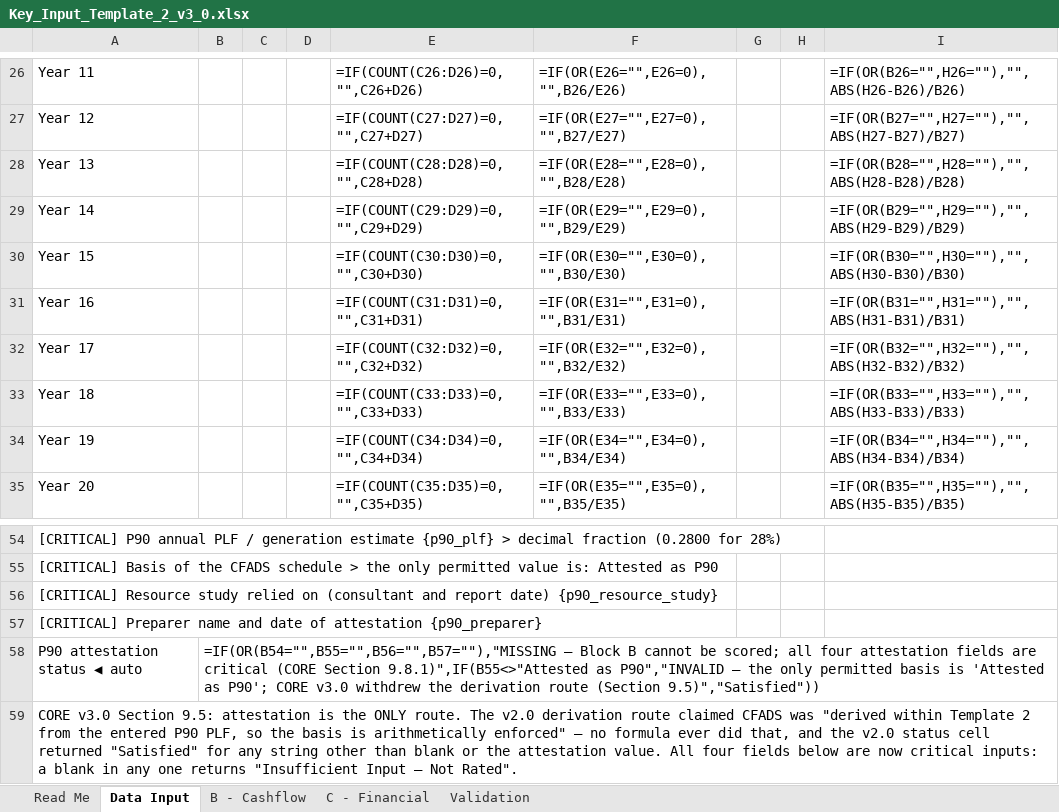
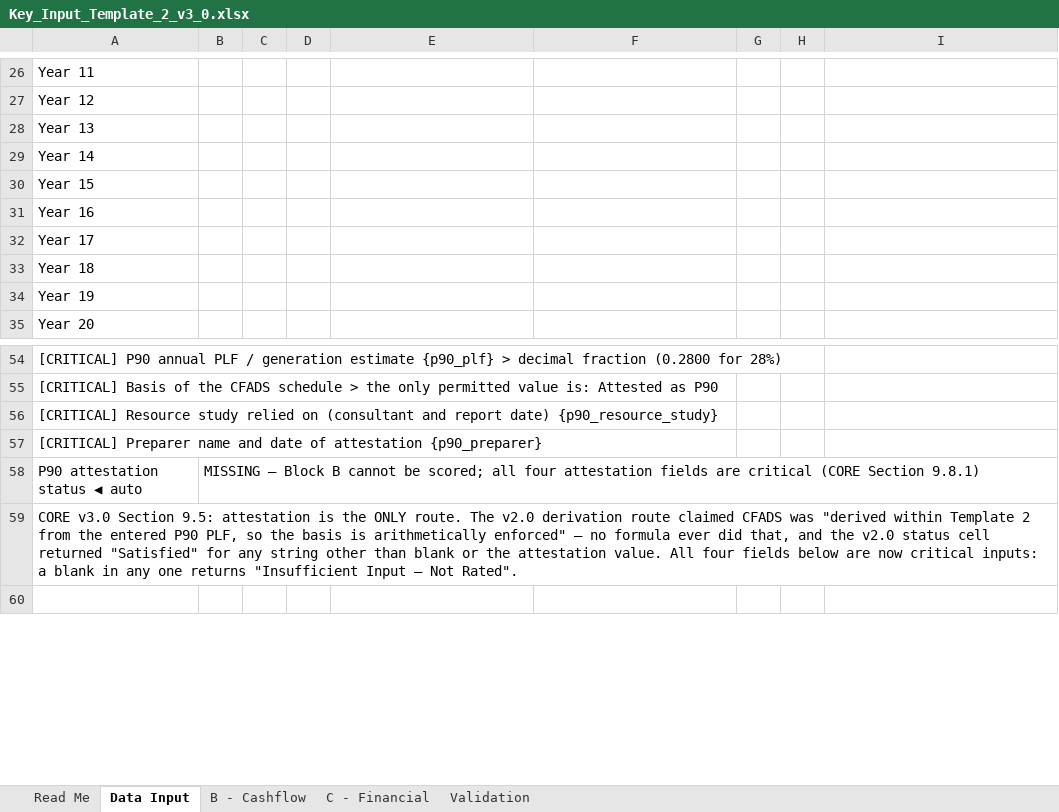
Before and after one commit to satishtirumela/Credit-Rating-Simulator, an Excel workbook: docs/Key_Input_Template_2_v3_0.xlsx, sheet Data Input, drawn as a sheet; only a part is shown, gaps mark what is left out; the shorter side is filled out with more unchanged rows; values as stored, in another font and other column widths than the file's, no cell formats; formulas without a stored value are shown as written; the diff covers the shown part only; the diff names each change by its address in the sheet, - before the commit and + after, or states it on an @@ line.

```diff
--- a/docs/Key_Input_Template_2_v3_0.xlsx (sheet Data Input)
+++ b/docs/Key_Input_Template_2_v3_0.xlsx (sheet Data Input)
-E26: =IF(COUNT(C26:D26)=0,"",C26+D26)
+E26: (empty)
-F26: =IF(OR(E26="",E26=0),"",B26/E26)
+F26: (empty)
-I26: =IF(OR(B26="",H26=""),"",ABS(H26-B26)/B26)
+I26: (empty)
-E27: =IF(COUNT(C27:D27)=0,"",C27+D27)
+E27: (empty)
-F27: =IF(OR(E27="",E27=0),"",B27/E27)
+F27: (empty)
-I27: =IF(OR(B27="",H27=""),"",ABS(H27-B27)/B27)
+I27: (empty)
-E28: =IF(COUNT(C28:D28)=0,"",C28+D28)
+E28: (empty)
-F28: =IF(OR(E28="",E28=0),"",B28/E28)
+F28: (empty)
-I28: =IF(OR(B28="",H28=""),"",ABS(H28-B28)/B28)
+I28: (empty)
-E29: =IF(COUNT(C29:D29)=0,"",C29+D29)
+E29: (empty)
-F29: =IF(OR(E29="",E29=0),"",B29/E29)
+F29: (empty)
-I29: =IF(OR(B29="",H29=""),"",ABS(H29-B29)/B29)
+I29: (empty)
-E30: =IF(COUNT(C30:D30)=0,"",C30+D30)
+E30: (empty)
-F30: =IF(OR(E30="",E30=0),"",B30/E30)
+F30: (empty)
-I30: =IF(OR(B30="",H30=""),"",ABS(H30-B30)/B30)
+I30: (empty)
-E31: =IF(COUNT(C31:D31)=0,"",C31+D31)
+E31: (empty)
-F31: =IF(OR(E31="",E31=0),"",B31/E31)
+F31: (empty)
-I31: =IF(OR(B31="",H31=""),"",ABS(H31-B31)/B31)
+I31: (empty)
-E32: =IF(COUNT(C32:D32)=0,"",C32+D32)
+E32: (empty)
-F32: =IF(OR(E32="",E32=0),"",B32/E32)
+F32: (empty)
-I32: =IF(OR(B32="",H32=""),"",ABS(H32-B32)/B32)
+I32: (empty)
-E33: =IF(COUNT(C33:D33)=0,"",C33+D33)
+E33: (empty)
-F33: =IF(OR(E33="",E33=0),"",B33/E33)
+F33: (empty)
-I33: =IF(OR(B33="",H33=""),"",ABS(H33-B33)/B33)
+I33: (empty)
-E34: =IF(COUNT(C34:D34)=0,"",C34+D34)
+E34: (empty)
-F34: =IF(OR(E34="",E34=0),"",B34/E34)
+F34: (empty)
-I34: =IF(OR(B34="",H34=""),"",ABS(H34-B34)/B34)
+I34: (empty)
-E35: =IF(COUNT(C35:D35)=0,"",C35+D35)
+E35: (empty)
-F35: =IF(OR(E35="",E35=0),"",B35/E35)
+F35: (empty)
-I35: =IF(OR(B35="",H35=""),"",ABS(H35-B35)/B35)
+I35: (empty)
-B58: =IF(OR(B54="",B55="",B56="",B57=""),"MISSING — Block B cannot be scored; all four attestation fields are critical (CORE Section 9.8.1)",IF(B55<>"Attested as P90","INVALID — the only permitted basis is 'Attested as P90'; CORE v3.0 withdrew the derivation route (Section 9.5)","Satisfied"))
+B58: MISSING — Block B cannot be scored; all four attestation fields are critical (CORE Section 9.8.1)
```
Also changed, not shown: 126 edited cells elsewhere in this sheet, sheet B - Cashflow, sheet C - Financial, sheet Validation, cell formats, 10 other files.
